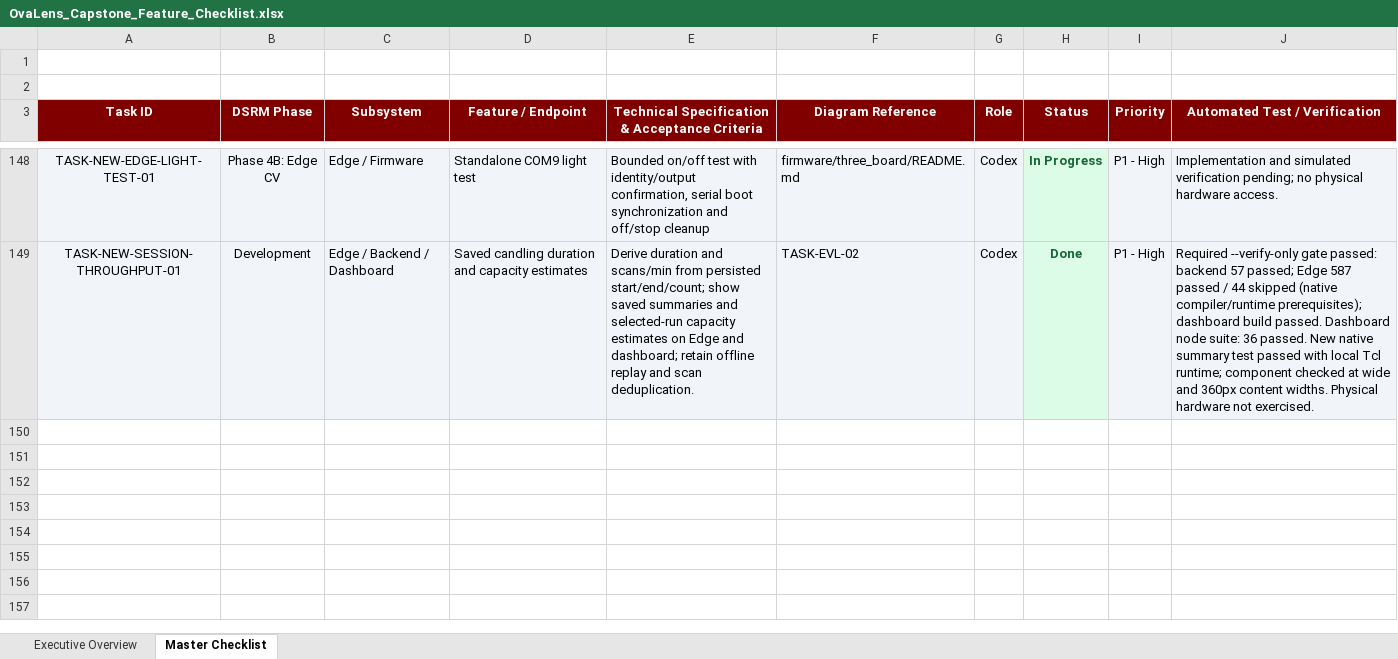
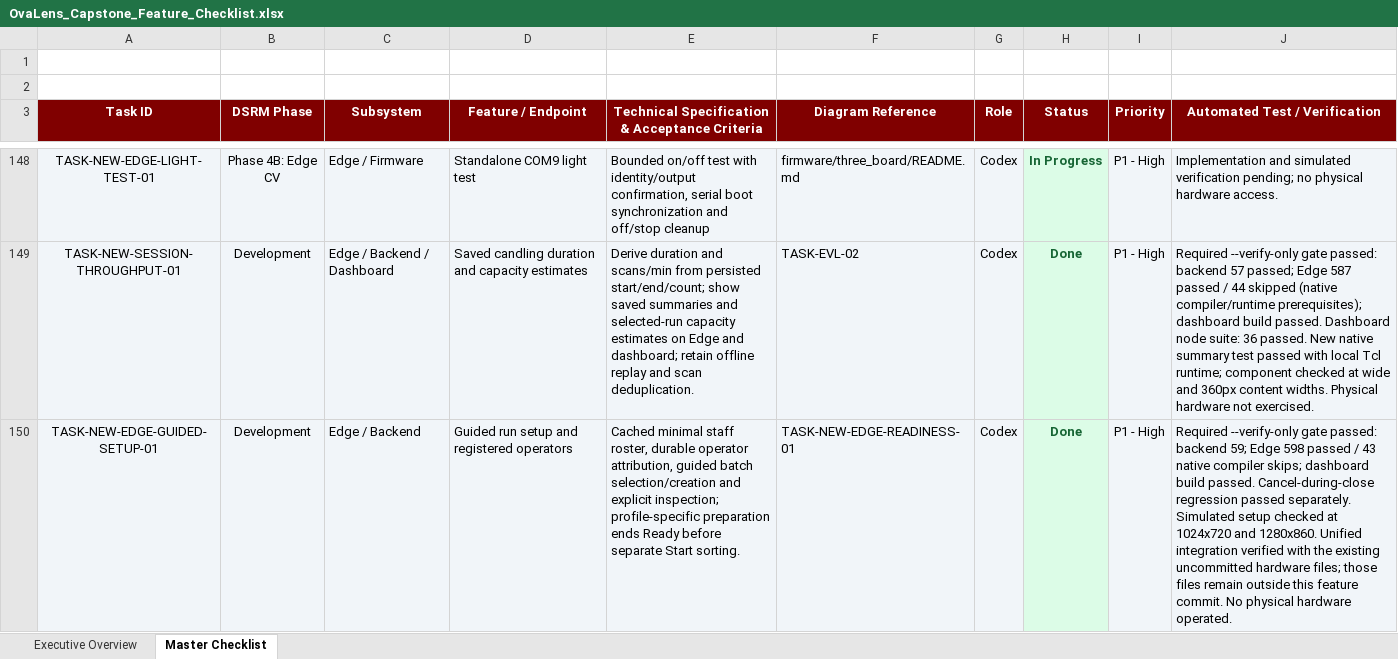
Before and after one commit to Dev-RyleR6/OvaLens-Ecosystem, an Excel workbook: docs/OvaLens_Capstone_Feature_Checklist.xlsx, sheet Master Checklist, drawn as a sheet; only a part is shown, gaps mark what is left out; values as stored, in another font and other column widths than the file's, no borders; the diff names each change by its address in the sheet, - before the commit and + after, or states it on an @@ line.

Commit message:
feat(edge): guide run setup with registered operators

```diff
--- a/docs/OvaLens_Capstone_Feature_Checklist.xlsx (sheet Master Checklist)
+++ b/docs/OvaLens_Capstone_Feature_Checklist.xlsx (sheet Master Checklist)
+row 150: TASK-NEW-EDGE-GUIDED-SETUP-01 | Development | Edge / Backend | Guided run setup and registered operators | Cached minimal staff roster, durable operator attribution, guided batch selection/creation and explicit inspection; profile-specific preparation ends Ready before separate Start sorting. | TASK-NEW-EDGE-READINESS-01 | Codex | Done | P1 - High | Required --verify-only gate passed: backend 59; Edge 598 passed / 43 native compiler skips; dashboard build passed. Cancel-during-close regression passed separately. Simulated setup checked at 1024x720 and 1280x860. Unified integration verified with the existing uncommitted hardware files; those files remain outside this feature commit. No physical hardware operated.
```
Also changed, not shown: 37 other files.
